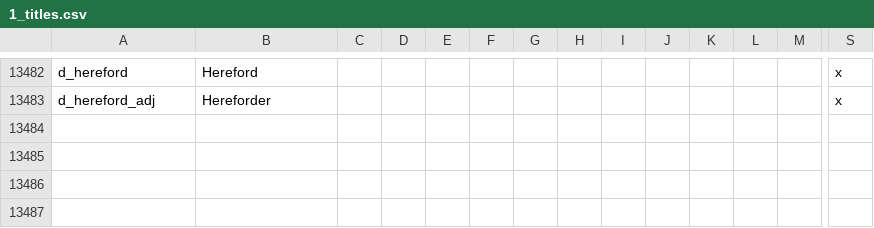
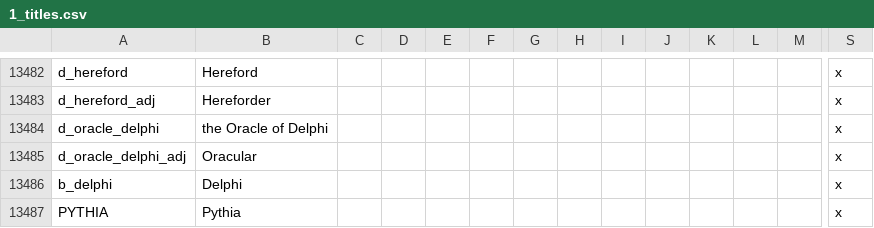
Before and after one commit to preslavb/lux-invicta-repository, a CSV file: localisation/1_titles.csv, drawn as a sheet; only a part is shown, gaps mark what is left out; rows hold the shown columns only; the diff names each change by its address in the sheet, - before the commit and + after, or states it on an @@ line.

Commit message:
- Preliminary coding for the "Visit Oracle of Delphi" decision - Applied temporary fix to raiding - Updated Nubian names - Some updates to the slavery mechanics - Emperor of Kush now Amunite - Some bookmark stuff (not complete yet) - Some portraits corrections - Fixed Baktriani's building history - Updated some holdings to hold better with CK2's gfx design - ID changes for the random Chinese, Sogdian and Guanche dynasties and separated the random dynasties from the main dynasties file

```diff
--- a/localisation/1_titles.csv
+++ b/localisation/1_titles.csv
+row 13484: d_oracle_delphi | the Oracle of Delphi |  |  |  |  |  |  |  |  |  |  |  | x
+row 13485: d_oracle_delphi_adj | Oracular |  |  |  |  |  |  |  |  |  |  |  | x
+row 13486: b_delphi | Delphi |  |  |  |  |  |  |  |  |  |  |  | x
+row 13487: PYTHIA | Pythia |  |  |  |  |  |  |  |  |  |  |  | x
```
Also changed, not shown: 59 other files.
